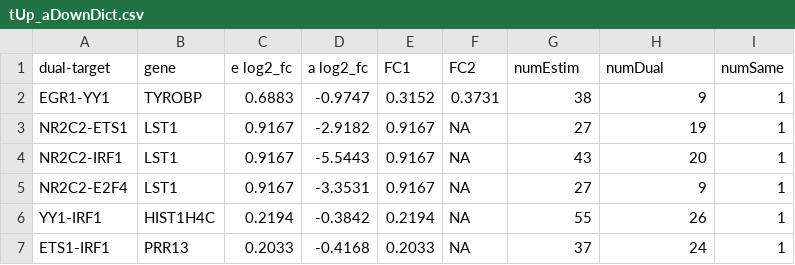
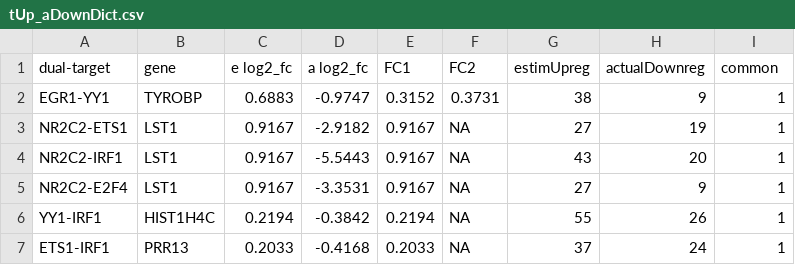
Before and after one commit to juliamalec/userDataAccess, a CSV file: tUp_aDownDict.csv, drawn as a sheet.

```diff
--- a/tUp_aDownDict.csv
+++ b/tUp_aDownDict.csv
@@ -1,2 +1,2 @@
-dual-target,gene,e log2_fc,a log2_fc,FC1,FC2,numEstim,numDual,numSame
+dual-target,gene,e log2_fc,a log2_fc,FC1,FC2,estimUpreg,actualDownreg,common
 EGR1-YY1,TYROBP,0.6883,-0.9747,0.3152,0.3731,38,9,1
```
Also changed, not shown: downMatchDict.csv, tDown_aUpDict.csv, 2 other files.
